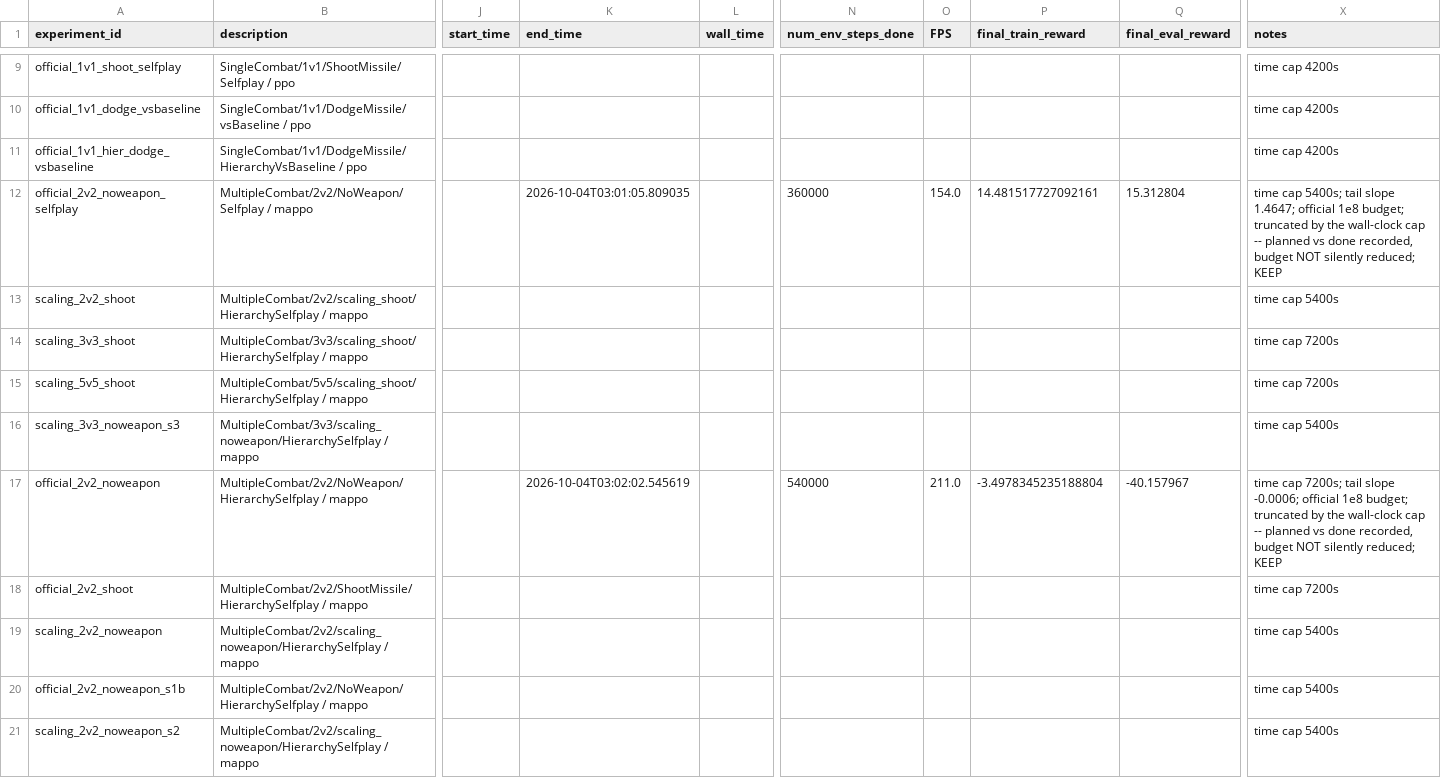
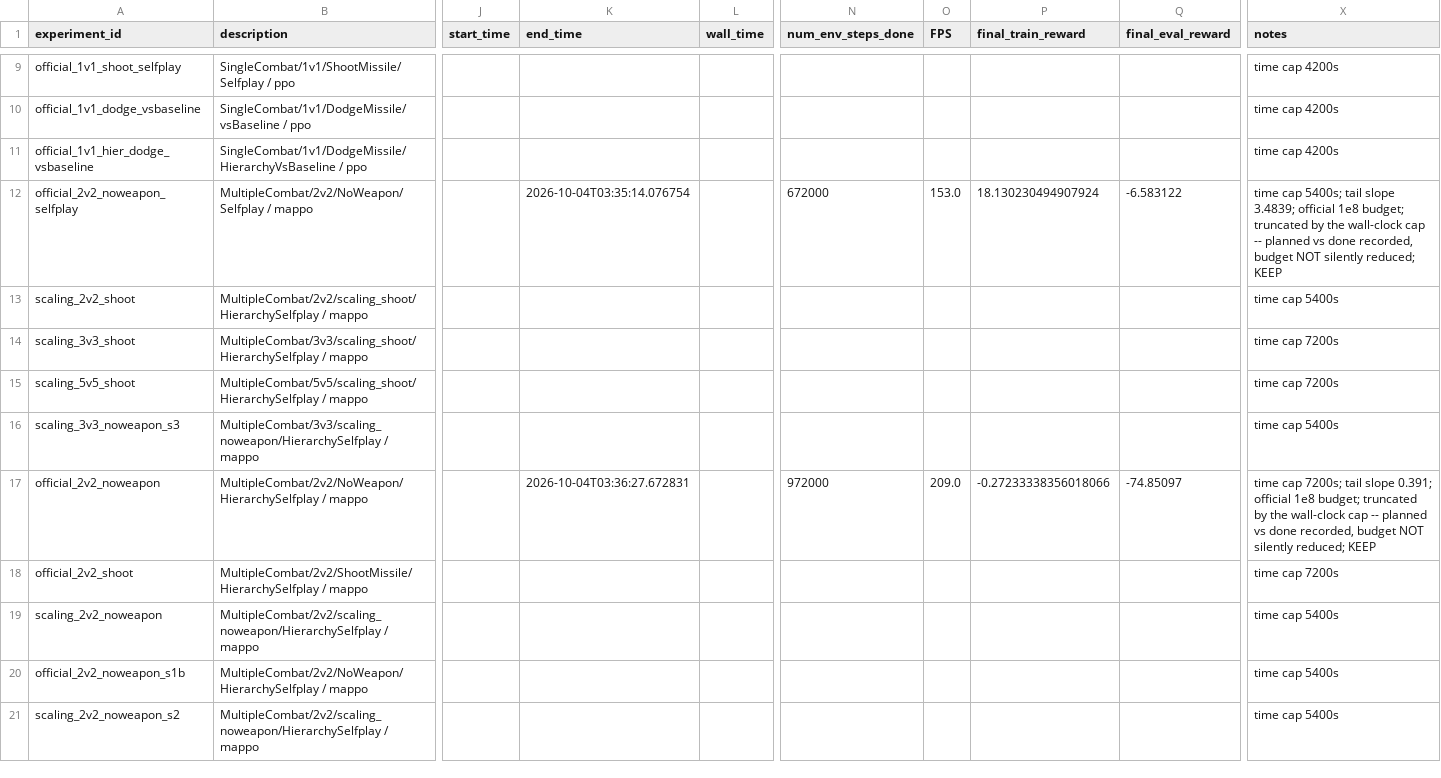
Before and after one commit to David-JayTao/SEU-SRTP, a CSV file: experiments/2026-10-04-night/manifest.csv, drawn as a sheet; only a part is shown, gaps mark what is left out; the diff covers the shown part only; the diff names each change by its address in the sheet, - before the commit and + after, or states it on an @@ line.

```diff
--- a/experiments/2026-10-04-night/manifest.csv
+++ b/experiments/2026-10-04-night/manifest.csv
-K12 (end_time): 2026-10-04T03:01:05.809035
+K12 (end_time): 2026-10-04T03:35:14.076754
-N12 (num_env_steps_done): 360000
+N12 (num_env_steps_done): 672000
-O12 (FPS): 154.0
+O12 (FPS): 153.0
-P12 (final_train_reward): 14.481517727092161
+P12 (final_train_reward): 18.130230494907924
-Q12 (final_eval_reward): 15.312804
+Q12 (final_eval_reward): -6.583122
-X12 (notes): …tail slope 1.4647; official 1e8…
+X12 (notes): …tail slope 3.4839; official 1e8…
-K17 (end_time): 2026-10-04T03:02:02.545619
+K17 (end_time): 2026-10-04T03:36:27.672831
-N17 (num_env_steps_done): 540000
+N17 (num_env_steps_done): 972000
-O17 (FPS): 211.0
+O17 (FPS): 209.0
-P17 (final_train_reward): -3.4978345235188804
+P17 (final_train_reward): -0.27233338356018066
-Q17 (final_eval_reward): -40.157967
+Q17 (final_eval_reward): -74.85097
-X17 (notes): …tail slope -0.0006; official 1e8…
+X17 (notes): …tail slope 0.391; official 1e8…
```
Also changed, not shown: 27 edited cells elsewhere in this file, experiments/2026-10-04-night/metrics/curves/scaling_10v10_noweapon.csv, experiments/2026-10-04-night/metrics/scaling_table.csv, 18 other files.
